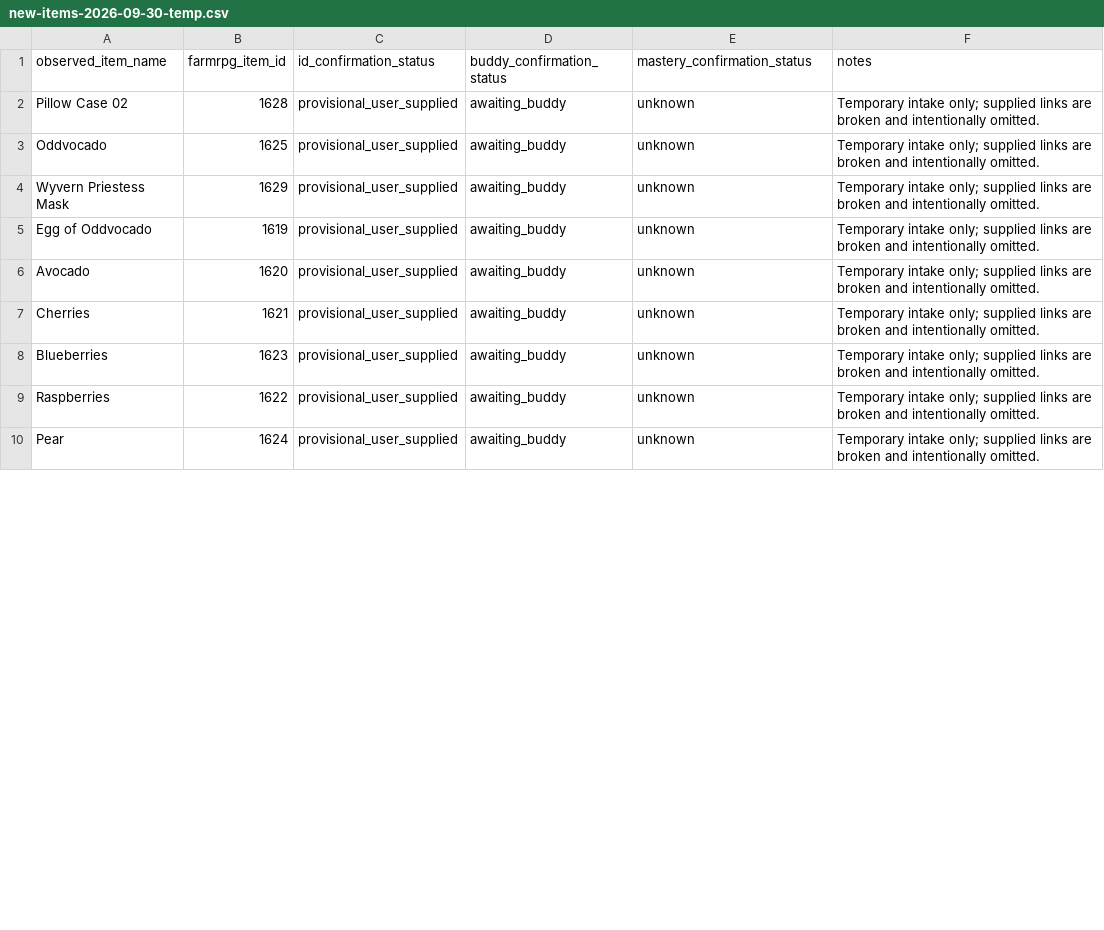
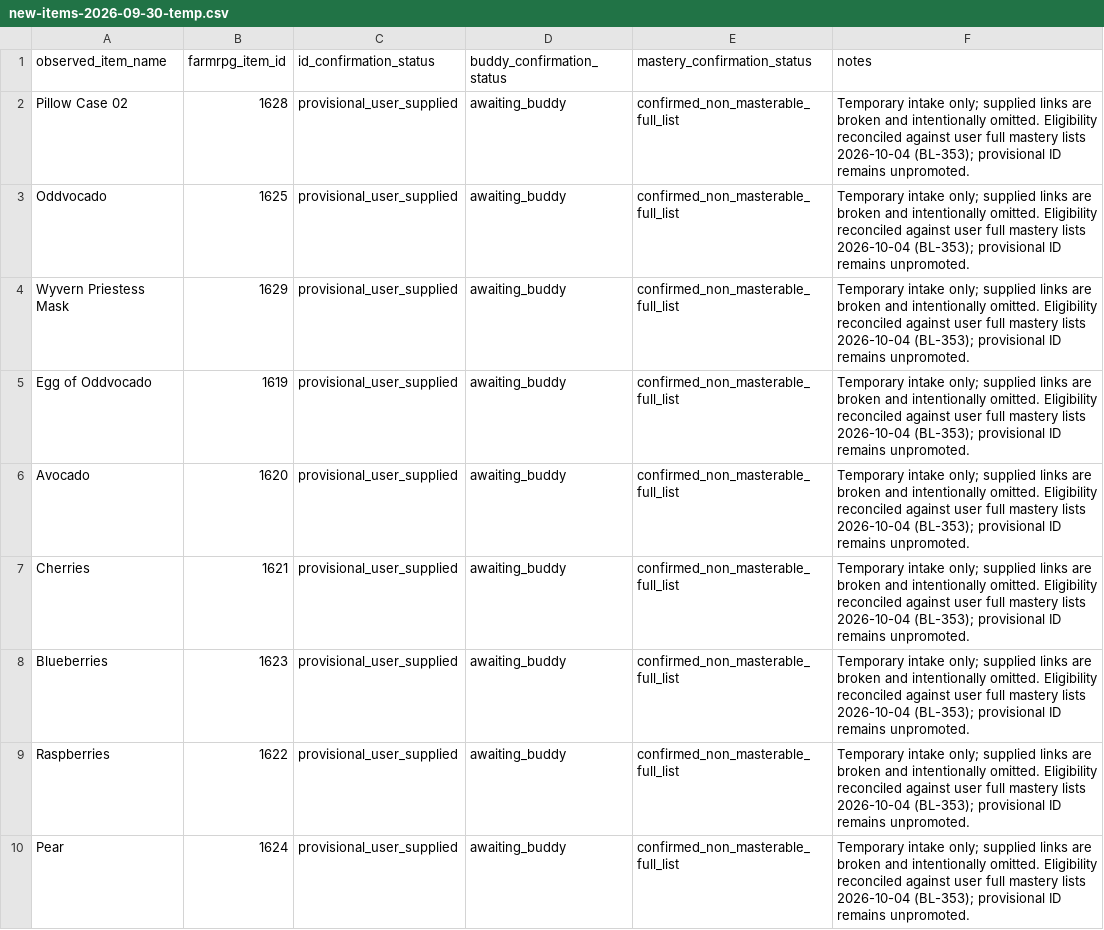
Before and after one commit to missvin/farmrpg-tools, a CSV file: planning/new-item-intake/new-items-2026-09-30-temp.csv, drawn as a sheet; only a part is shown; the diff covers the shown part only.

Commit message:
chore(items): reconcile October mastery eligibility and intake

```diff
--- a/planning/new-item-intake/new-items-2026-09-30-temp.csv
+++ b/planning/new-item-intake/new-items-2026-09-30-temp.csv
@@ -1,10 +1,10 @@
 "observed_item_name","farmrpg_item_id","id_confirmation_status","buddy_confirmation_status","mastery_confirmation_status","notes"
-"Pillow Case 02","1628","provisional_user_supplied","awaiting_buddy","unknown","Temporary intake only; supplied links are broken and intentionally omitted."
-"Oddvocado","1625","provisional_user_supplied","awaiting_buddy","unknown","Temporary intake only; supplied links are broken and intentionally omitted."
-"Wyvern Priestess Mask","1629","provisional_user_supplied","awaiting_buddy","unknown","Temporary intake only; supplied links are broken and intentionally omitted."
-"Egg of Oddvocado","1619","provisional_user_supplied","awaiting_buddy","unknown","Temporary intake only; supplied links are broken and intentionally omitted."
-"Avocado","1620","provisional_user_supplied","awaiting_buddy","unknown","Temporary intake only; supplied links are broken and intentionally omitted."
-"Cherries","1621","provisional_user_supplied","awaiting_buddy","unknown","Temporary intake only; supplied links are broken and intentionally omitted."
-"Blueberries","1623","provisional_user_supplied","awaiting_buddy","unknown","Temporary intake only; supplied links are broken and intentionally omitted."
-"Raspberries","1622","provisional_user_supplied","awaiting_buddy","unknown","Temporary intake only; supplied links are broken and intentionally omitted."
-"Pear","1624","provisional_user_supplied","awaiting_buddy","unknown","Temporary intake only; supplied links are broken and intentionally omitted."
+"Pillow Case 02","1628","provisional_user_supplied","awaiting_buddy","confirmed_non_masterable_full_list","Temporary intake only; supplied links are broken and intentionally omitted. Eligibility reconciled against user full mastery lists 2026-10-04 (BL-353); provisional ID remains unpromoted."
+"Oddvocado","1625","provisional_user_supplied","awaiting_buddy","confirmed_non_masterable_full_list","Temporary intake only; supplied links are broken and intentionally omitted. Eligibility reconciled against user full mastery lists 2026-10-04 (BL-353); provisional ID remains unpromoted."
+"Wyvern Priestess Mask","1629","provisional_user_supplied","awaiting_buddy","confirmed_non_masterable_full_list","Temporary intake only; supplied links are broken and intentionally omitted. Eligibility reconciled against user full mastery lists 2026-10-04 (BL-353); provisional ID remains unpromoted."
+"Egg of Oddvocado","1619","provisional_user_supplied","awaiting_buddy","confirmed_non_masterable_full_list","Temporary intake only; supplied links are broken and intentionally omitted. Eligibility reconciled against user full mastery lists 2026-10-04 (BL-353); provisional ID remains unpromoted."
+"Avocado","1620","provisional_user_supplied","awaiting_buddy","confirmed_non_masterable_full_list","Temporary intake only; supplied links are broken and intentionally omitted. Eligibility reconciled against user full mastery lists 2026-10-04 (BL-353); provisional ID remains unpromoted."
+"Cherries","1621","provisional_user_supplied","awaiting_buddy","confirmed_non_masterable_full_list","Temporary intake only; supplied links are broken and intentionally omitted. Eligibility reconciled against user full mastery lists 2026-10-04 (BL-353); provisional ID remains unpromoted."
+"Blueberries","1623","provisional_user_supplied","awaiting_buddy","confirmed_non_masterable_full_list","Temporary intake only; supplied links are broken and intentionally omitted. Eligibility reconciled against user full mastery lists 2026-10-04 (BL-353); provisional ID remains unpromoted."
+"Raspberries","1622","provisional_user_supplied","awaiting_buddy","confirmed_non_masterable_full_list","Temporary intake only; supplied links are broken and intentionally omitted. Eligibility reconciled against user full mastery lists 2026-10-04 (BL-353); provisional ID remains unpromoted."
+"Pear","1624","provisional_user_supplied","awaiting_buddy","confirmed_non_masterable_full_list","Temporary intake only; supplied links are broken and intentionally omitted. Eligibility reconciled against user full mastery lists 2026-10-04 (BL-353); provisional ID remains unpromoted."
```
Also changed, not shown: 18 edited cells elsewhere in this file, planning/backlog.csv, planning/new-item-intake/workshop-items-2026-08-31.csv, 5 other files.
